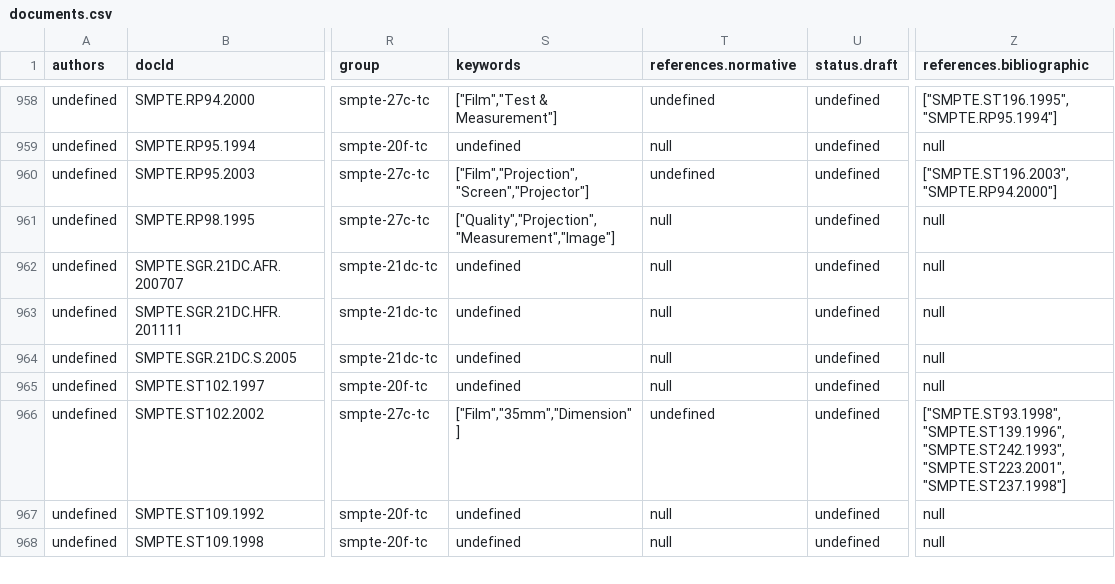
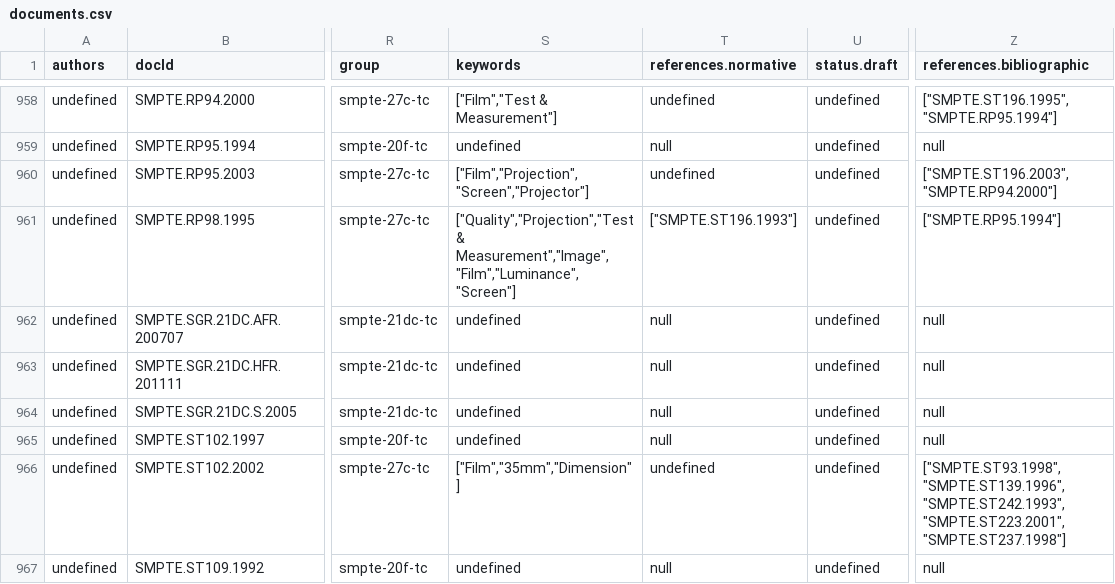
Before and after one commit to SteveLLamb/mediastandards-registry, a CSV file: documents.csv, drawn as a sheet; only a part is shown, gaps mark what is left out; the shorter side is filled out with more unchanged rows; the diff names each change by its address in the sheet, - before the commit and + after, or states it on an @@ line.

```diff
--- a/documents.csv
+++ b/documents.csv
-S961 (keywords): ["Quality","Projection","Measurement","Image"]
+S961 (keywords): ["Quality","Projection","Test & Measurement","Image","Film","Luminance","Screen"]
-T961 (references.normative): null
+T961 (references.normative): ["SMPTE.ST196.1993"]
-Z961 (references.bibliographic): null
+Z961 (references.bibliographic): ["SMPTE.RP95.1994"]
```
Also changed, not shown: 4 other files.
